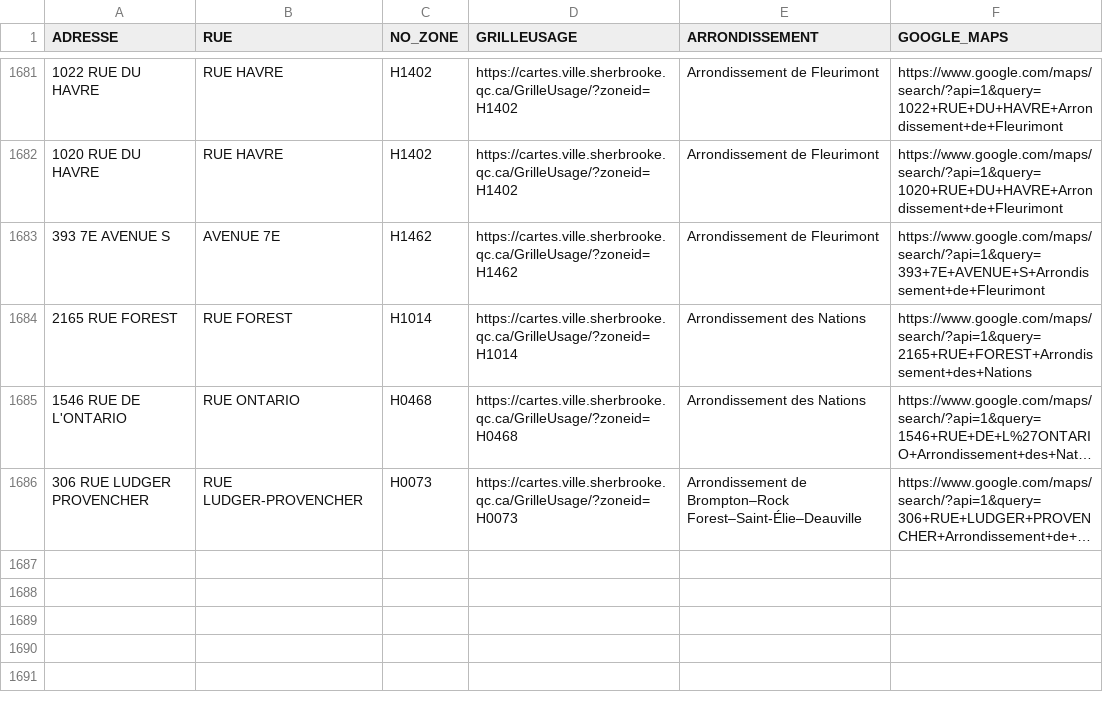
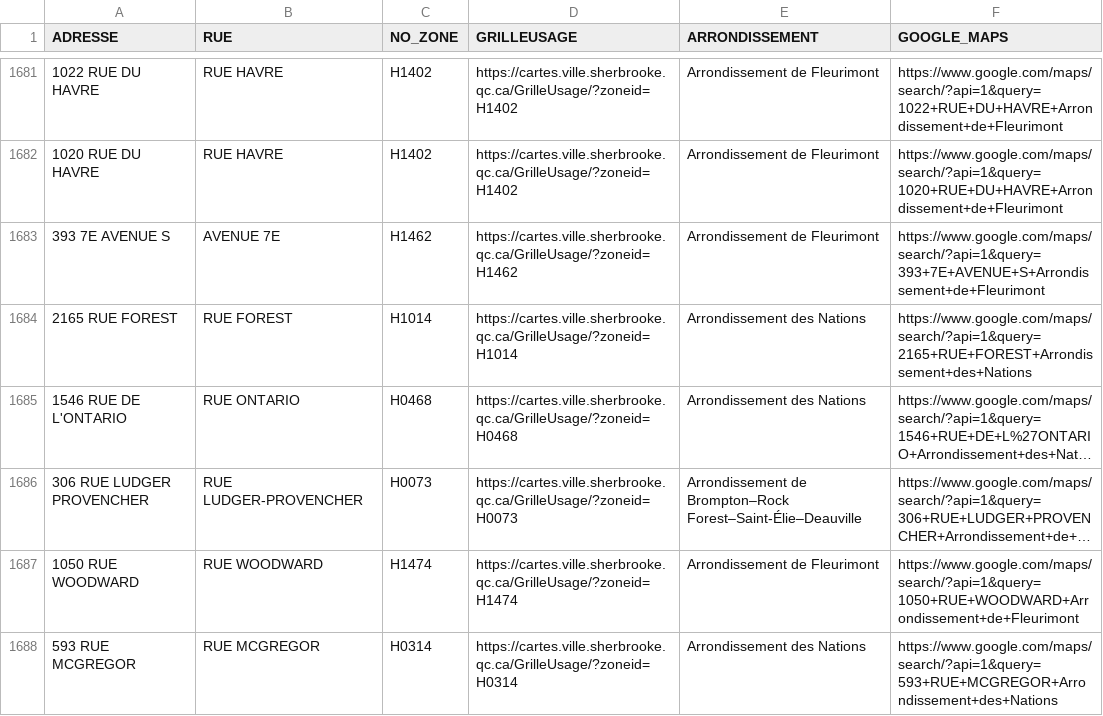
Before and after one commit to KBAILEY90/Prospection, a CSV file: data/Adresses_Inaccessibles.csv, drawn as a sheet; only a part is shown, gaps mark what is left out; long unchanged cells end in …; the diff names each change by its address in the sheet, - before the commit and + after, or states it on an @@ line.

```diff
--- a/data/Adresses_Inaccessibles.csv
+++ b/data/Adresses_Inaccessibles.csv
+row 1687: 1050 RUE WOODWARD | RUE WOODWARD | H1474 | https://cartes.ville.sherbrooke.qc.ca/GrilleUsage/?zoneid=H1474 | Arrondissement de Fleurimont | https://www.google.com/maps/search/?api=1&query=1050+RUE+WOODWARD+Arrondissement+de+Fleurimont
+row 1688: 593 RUE MCGREGOR | RUE MCGREGOR | H0314 | https://cartes.ville.sherbrooke.qc.ca/GrilleUsage/?zoneid=H0314 | Arrondissement des Nations | https://www.google.com/maps/search/?api=1&query=593+RUE+MCGREGOR+Arrondissement+des+Nations
```
Also changed, not shown: 1 other file.
